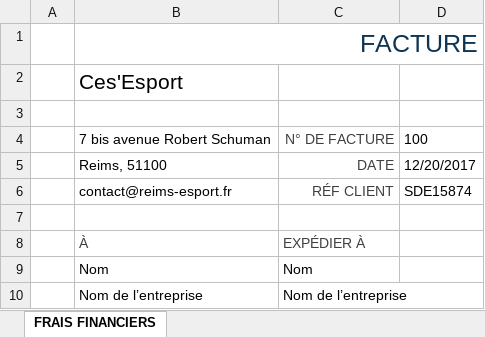
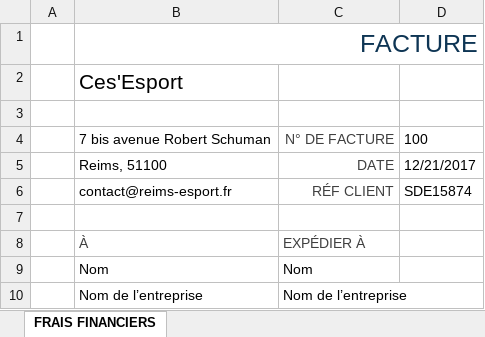
Before and after one commit to PhilippeBurlet/Ces-Esport, an Excel workbook: Administration/Finances/Devis matériaux.xlsx, sheet FRAIS FINANCIERS, drawn as a sheet; only a part is shown; values as stored, in another font and other column widths than the file's, no borders; table styles not drawn; the diff names each change by its address in the sheet, - before the commit and + after, or states it on an @@ line.

```diff
--- a/Administration/Finances/Devis matériaux.xlsx (sheet FRAIS FINANCIERS)
+++ b/Administration/Finances/Devis matériaux.xlsx (sheet FRAIS FINANCIERS)
-D5: 12/20/2017
+D5: 12/21/2017
```
Also changed, not shown: Administration/Planning installation salle.xlsx, 1 other file.
